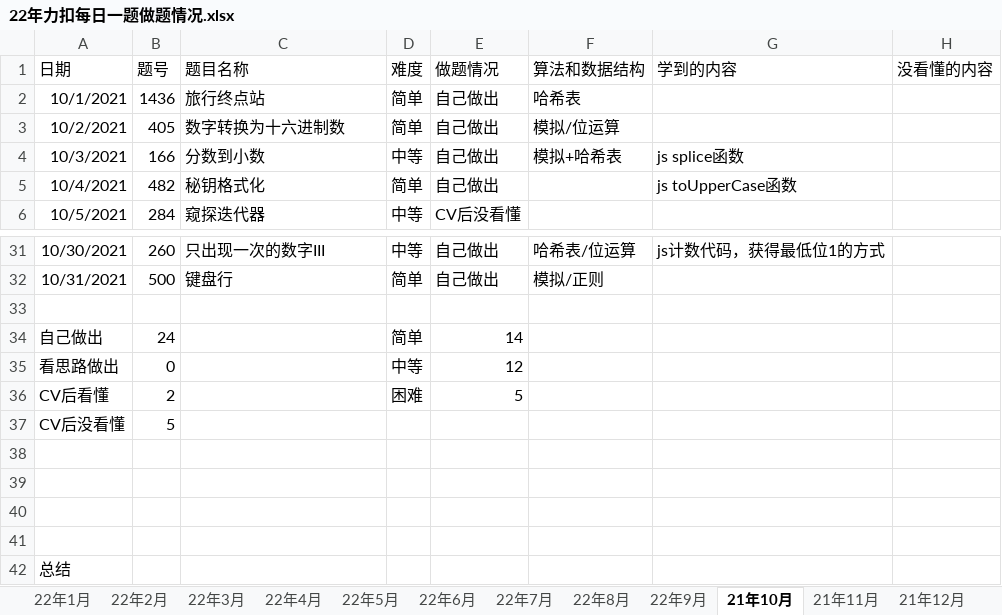
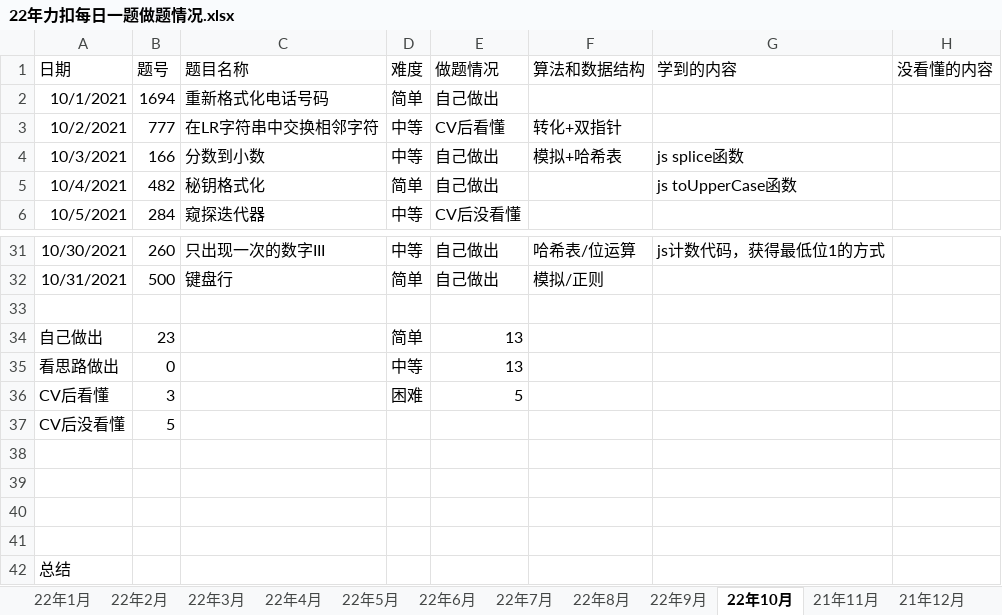
Before and after one commit to S-N-O-R-L-A-X/leetcode, an Excel workbook: 22年力扣每日一题做题情况.xlsx, sheet 22年10月, drawn as a sheet; only a part is shown, gaps mark what is left out; values as stored, in another font and other column widths than the file's, no borders; charts and pictures not drawn; the diff names each change by its address in the sheet, - before the commit and + after, or states it on an @@ line.

Commit message:
10-2

```diff
--- a/22年力扣每日一题做题情况.xlsx (sheet 22年10月)
+++ b/22年力扣每日一题做题情况.xlsx (sheet 22年10月)
-sheet tab: 21年10月
+sheet tab: 22年10月
-B2 (题号): 1436
+B2 (题号): 1694
-C2 (题目名称): 旅行终点站
+C2 (题目名称): 重新格式化电话号码
-F2 (算法和数据结构): 哈希表
+F2 (算法和数据结构): (empty)
-B3 (题号): 405
+B3 (题号): 777
-C3 (题目名称): 数字转换为十六进制数
+C3 (题目名称): 在LR字符串中交换相邻字符
-D3 (难度): 简单
+D3 (难度): 中等
-E3 (做题情况): 自己做出
+E3 (做题情况): CV后看懂
-F3 (算法和数据结构): 模拟/位运算
+F3 (算法和数据结构): 转化+双指针
-B34 (题号): 24
+B34 (题号): 23
-E34 (做题情况): 14
+E34 (做题情况): 13
-E35 (做题情况): 12
+E35 (做题情况): 13
-B36 (题号): 2
+B36 (题号): 3
```
Also changed, not shown: sheet 汇总, charts or pictures.
